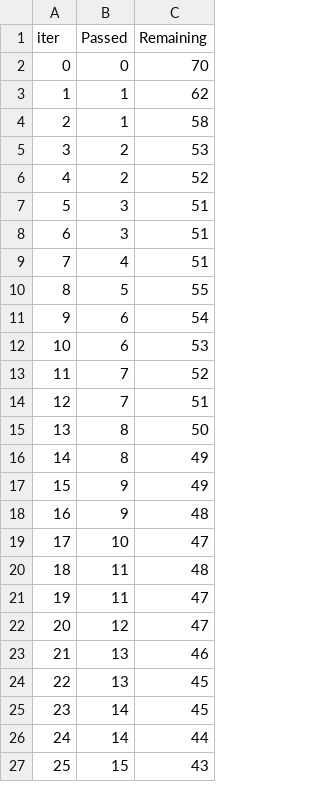
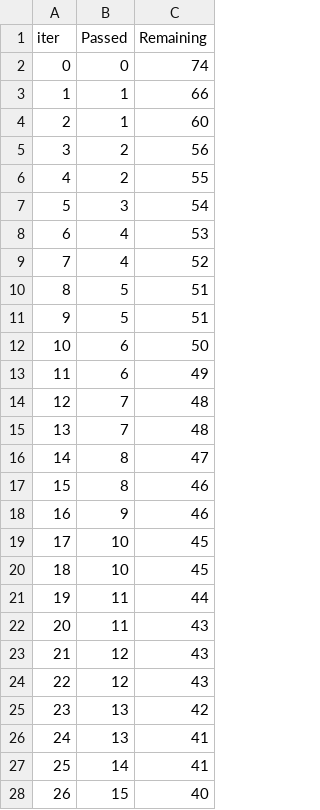
Before and after one commit to RahulSrivastava45/study-insight-student-performance-prediction, a TSV file: catboost_info/time_left.tsv, drawn as a sheet; only a part is shown; removed rows and columns are numbered as before the commit, all else as after; the diff covers the shown part only; the diff names each change by its address in the sheet, - before the commit and + after, or states it on an @@ line.

```diff
--- a/catboost_info/time_left.tsv
+++ b/catboost_info/time_left.tsv
-C2 (Remaining): 70
+C2 (Remaining): 74
-C3 (Remaining): 62
+C3 (Remaining): 66
-C4 (Remaining): 58
+C4 (Remaining): 60
-C5 (Remaining): 53
+C5 (Remaining): 56
-C6 (Remaining): 52
+C6 (Remaining): 55
-C7 (Remaining): 51
+C7 (Remaining): 54
-row 8: 6 | 3 | 51
@@ column A (iter) renumbered between rows 8 and 95 @@
-C8 (Remaining): 51
+C8 (Remaining): 53
+row 9: 7 | 4 | 52
-C10 (Remaining): 55
+C10 (Remaining): 51
+row 11: 9 | 5 | 51
-C12 (Remaining): 54
+C12 (Remaining): 50
-C13 (Remaining): 53
+C13 (Remaining): 49
-C14 (Remaining): 52
+C14 (Remaining): 48
-C15 (Remaining): 51
+C15 (Remaining): 48
-C16 (Remaining): 50
+C16 (Remaining): 47
-C17:C18 (Remaining): 49
+C17:C18 (Remaining): 46
-row 18: 16 | 9 | 48
-C19 (Remaining): 47
+C19 (Remaining): 45
+row 20: 18 | 10 | 45
-C21 (Remaining): 48
+C21 (Remaining): 44
-C22:C23 (Remaining): 47
+C22:C23 (Remaining): 43
+row 24: 22 | 12 | 43
-C25 (Remaining): 46
+C25 (Remaining): 42
-C26:C27 (Remaining): 45
+C26:C27 (Remaining): 41
-row 26: 24 | 14 | 44
-C28 (Remaining): 43
+C28 (Remaining): 40
```
Also changed, not shown: 12 added rows, 13 removed rows and 30 edited cells elsewhere in this file, 30 other files.
